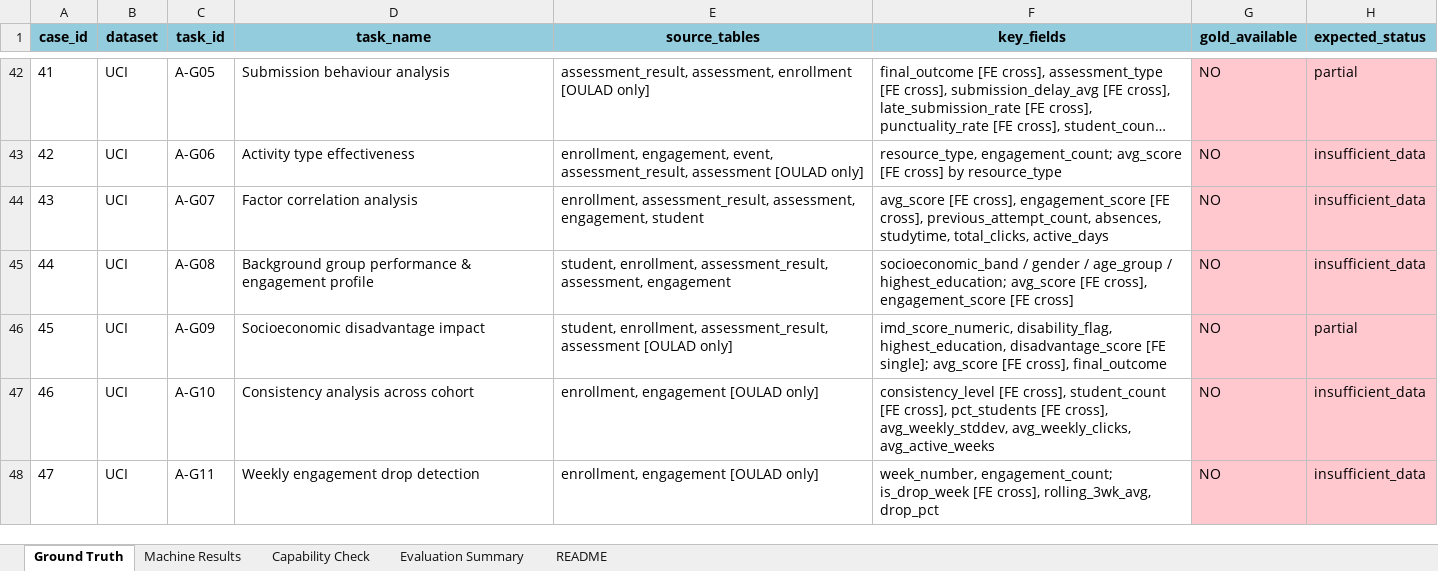
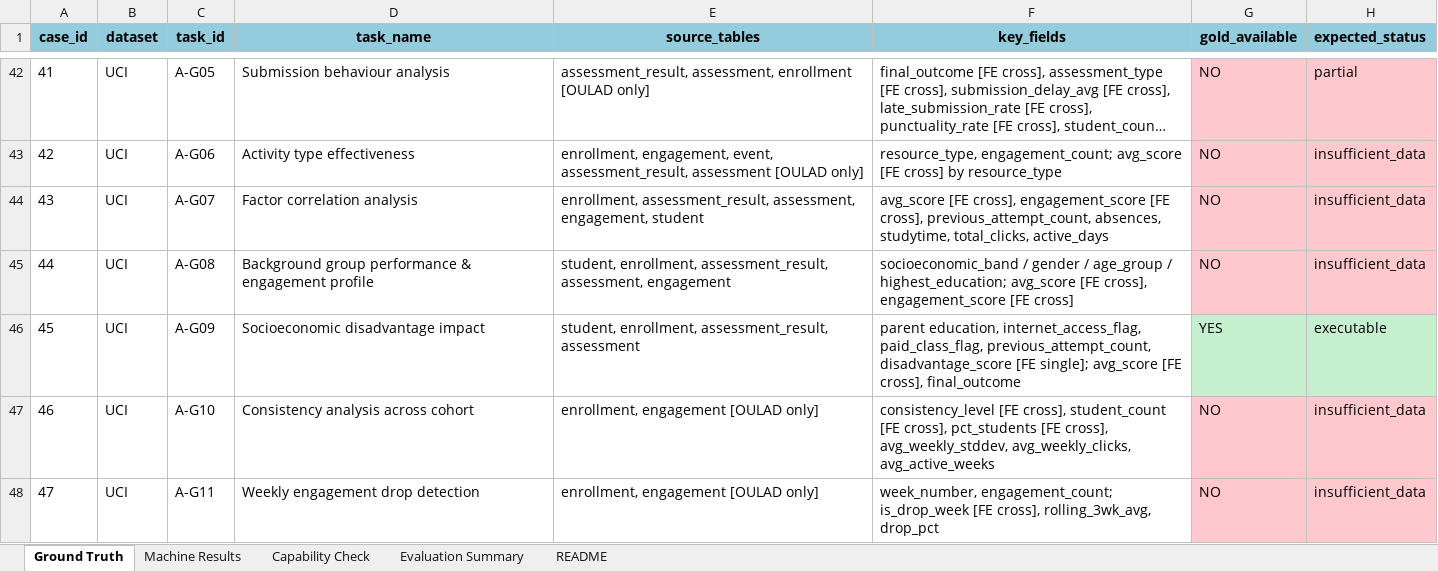
Before and after one commit to NgocChau0403/GraduationThesis_Deploy, an Excel workbook: Docs/evaluation_logs/task_availability/task_availability_evaluation_workbook_52tasks.xlsx, sheet Ground Truth, drawn as a sheet; only a part is shown, gaps mark what is left out; long unchanged cells end in …; values as stored, in another font and other column widths than the file's, no borders; the diff names each change by its address in the sheet, - before the commit and + after, or states it on an @@ line.

```diff
--- a/Docs/evaluation_logs/task_availability/task_availability_evaluation_workbook_52tasks.xlsx (sheet Ground Truth)
+++ b/Docs/evaluation_logs/task_availability/task_availability_evaluation_workbook_52tasks.xlsx (sheet Ground Truth)
-E46 (source_tables): …assessment_result, assessment [OULAD only]
+E46 (source_tables): …assessment_result, assessment
-F46 (key_fields): imd_score_numeric, disability_flag, highest_education, disadvantage_score [FE…
+F46 (key_fields): parent education, internet_access_flag, paid_class_flag, previous_attempt_count, disadvantage_score [FE…
-G46 (gold_available): NO
+G46 (gold_available): YES
-G46:H46 fill: #FFC7CE
+G46:H46 fill: #C6EFCE
-H46 (expected_status): partial
+H46 (expected_status): executable
```
Also changed, not shown: sheet Capability Check, sheet Machine Results, sheet Evaluation Summary, sheet README, 54 other files.
